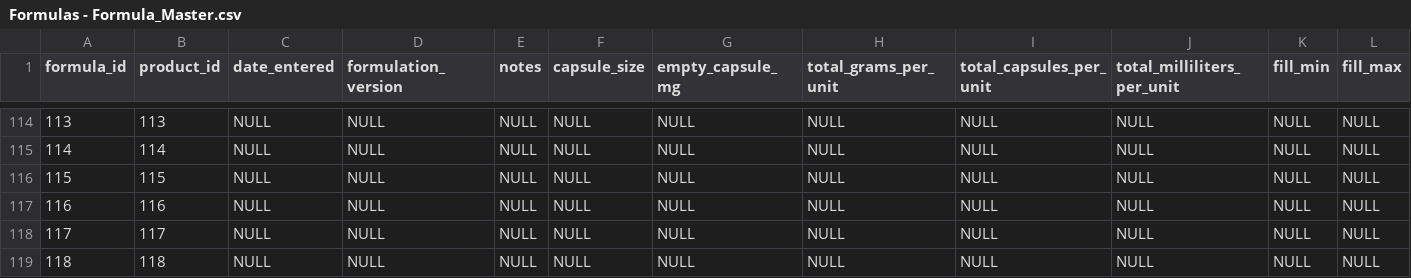
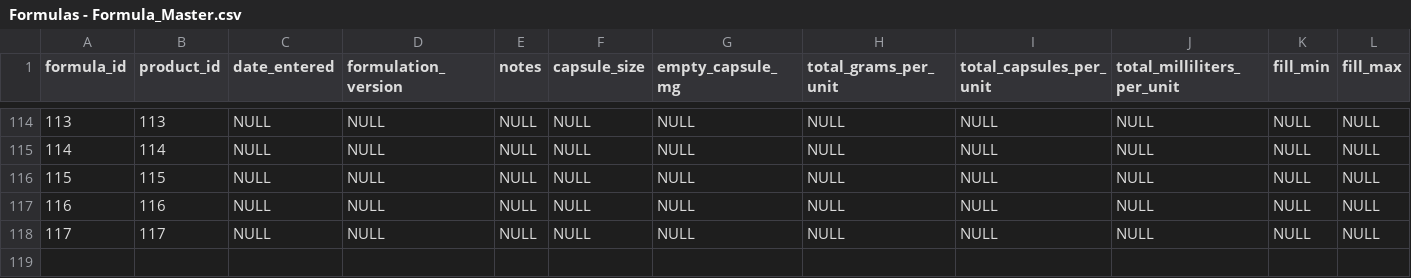
Before and after one commit to Nathaniel-Reeves/ProlifixManager, a CSV file: db_init/scv_data/Formulas/Formulas - Formula_Master.csv, drawn as a sheet; only a part is shown, gaps mark what is left out; rows hold the shown columns only; the diff names each change by its address in the sheet, - before the commit and + after, or states it on an @@ line.

```diff
--- a/db_init/scv_data/Formulas/Formulas - Formula_Master.csv
+++ b/db_init/scv_data/Formulas/Formulas - Formula_Master.csv
-row 119: 118 | 118 | NULL | NULL | NULL | NULL | NULL | NULL | NULL | NULL | NULL | NULL
```
Also changed, not shown: db_init/scv_data/Formulas/Formulas - Formula_Detail.csv, db_init/scv_data/Orders/Orders db - Purchase_Orders.csv, 2 other files.
